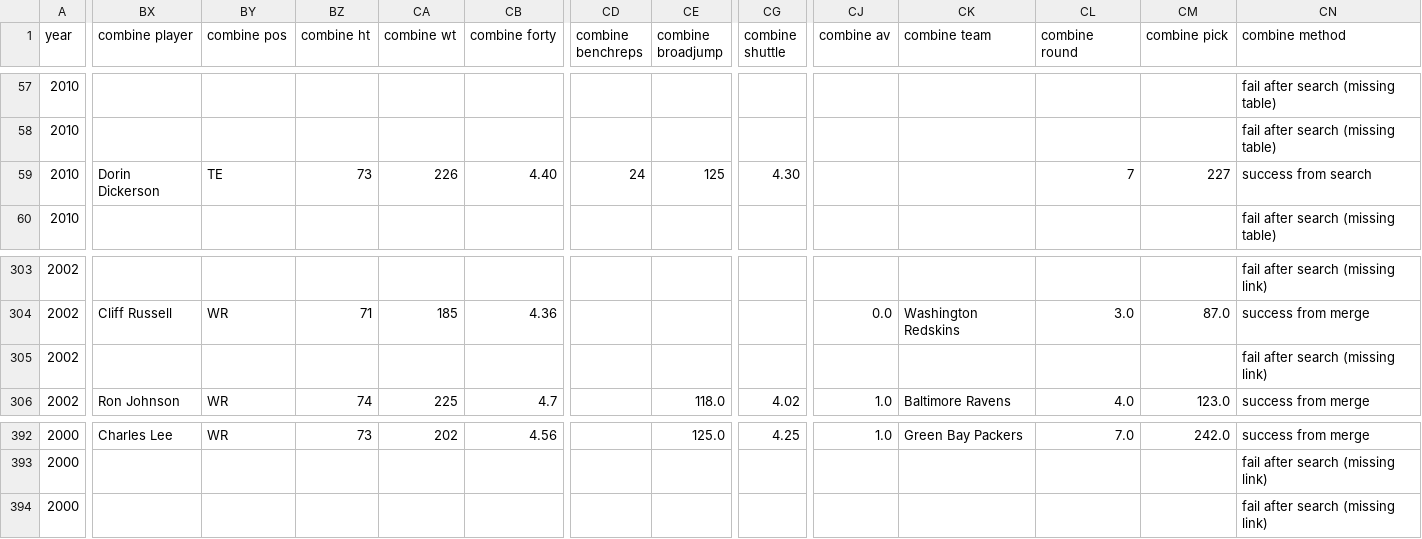
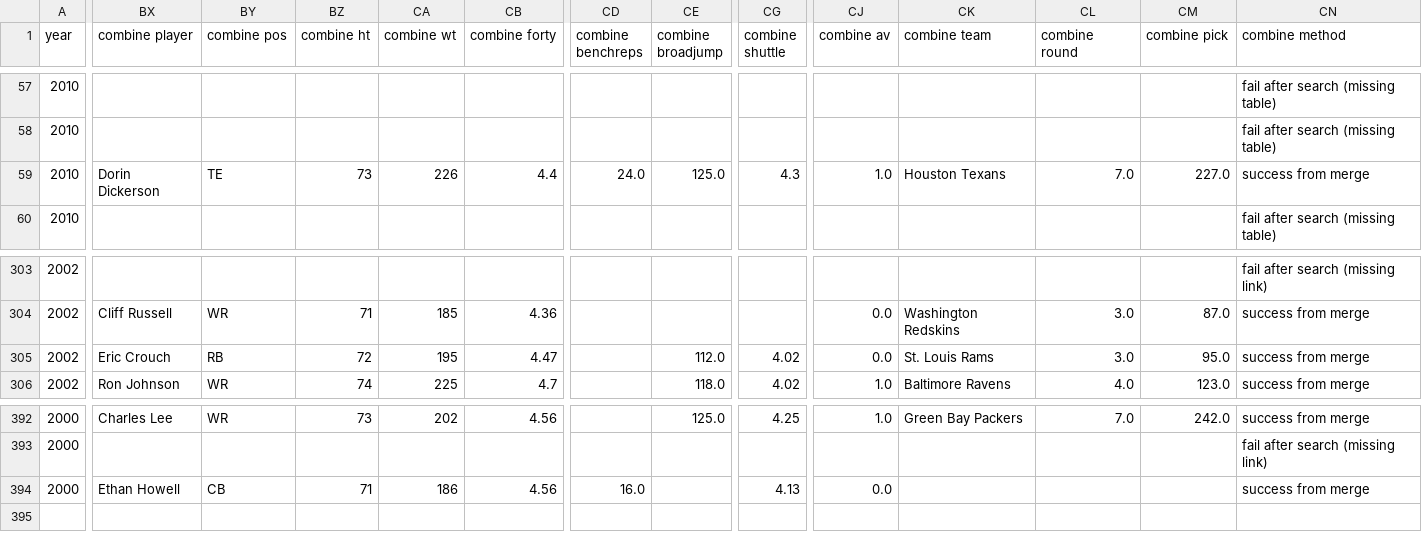
Before and after one commit to adriensaremi/Springboard, a CSV file: Capstone_1/data_sets/wr_draft_combine.csv, drawn as a sheet; only a part is shown, gaps mark what is left out; the diff covers the shown part only; the diff names each change by its address in the sheet, - before the commit and + after, or states it on an @@ line.

```diff
--- a/Capstone_1/data_sets/wr_draft_combine.csv
+++ b/Capstone_1/data_sets/wr_draft_combine.csv
-CB59 (combine forty): 4.40
+CB59 (combine forty): 4.4
-CD59 (combine benchreps): 24
+CD59 (combine benchreps): 24.0
-CE59 (combine broadjump): 125
+CE59 (combine broadjump): 125.0
-CG59 (combine shuttle): 4.30
+CG59 (combine shuttle): 4.3
-CJ59 (combine av): (empty)
+CJ59 (combine av): 1.0
-CK59 (combine team): (empty)
+CK59 (combine team): Houston Texans
-CL59 (combine round): 7
+CL59 (combine round): 7.0
-CM59 (combine pick): 227
+CM59 (combine pick): 227.0
-CN59 (combine method): success from search
+CN59 (combine method): success from merge
-BX305 (combine player): (empty)
+BX305 (combine player): Eric Crouch
-BY305 (combine pos): (empty)
+BY305 (combine pos): RB
-BZ305 (combine ht): (empty)
+BZ305 (combine ht): 72
-CA305 (combine wt): (empty)
+CA305 (combine wt): 195
-CB305 (combine forty): (empty)
+CB305 (combine forty): 4.47
-CE305 (combine broadjump): (empty)
+CE305 (combine broadjump): 112.0
-CG305 (combine shuttle): (empty)
+CG305 (combine shuttle): 4.02
-CJ305 (combine av): (empty)
+CJ305 (combine av): 0.0
-CK305 (combine team): (empty)
+CK305 (combine team): St. Louis Rams
-CL305 (combine round): (empty)
+CL305 (combine round): 3.0
-CM305 (combine pick): (empty)
+CM305 (combine pick): 95.0
-CN305 (combine method): fail after search (missing link)
+CN305 (combine method): success from merge
-BX394 (combine player): (empty)
+BX394 (combine player): Ethan Howell
-BY394 (combine pos): (empty)
+BY394 (combine pos): CB
-BZ394 (combine ht): (empty)
+BZ394 (combine ht): 71
-CA394 (combine wt): (empty)
+CA394 (combine wt): 186
-CB394 (combine forty): (empty)
+CB394 (combine forty): 4.56
-CD394 (combine benchreps): (empty)
+CD394 (combine benchreps): 16.0
-CG394 (combine shuttle): (empty)
+CG394 (combine shuttle): 4.13
-CJ394 (combine av): (empty)
+CJ394 (combine av): 0.0
-CN394 (combine method): fail after search (missing link)
+CN394 (combine method): success from merge
```
Also changed, not shown: 28 edited cells elsewhere in this file, Capstone_1/data_sets/wr_tdc_clean.csv, 8 other files.
